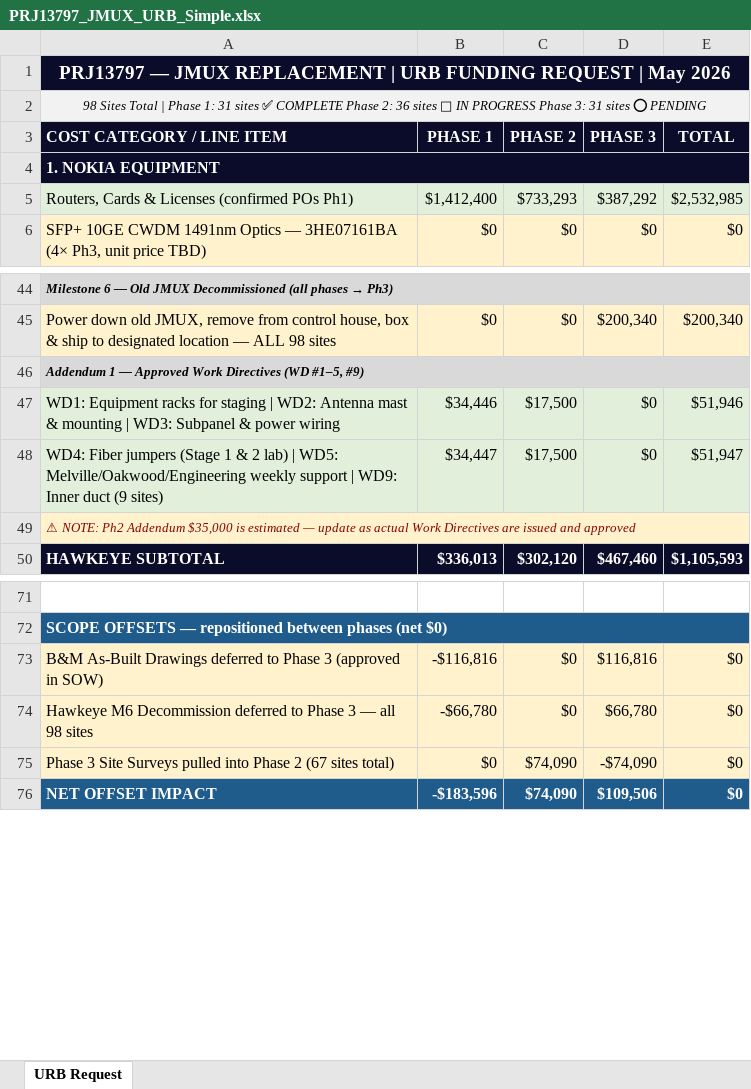
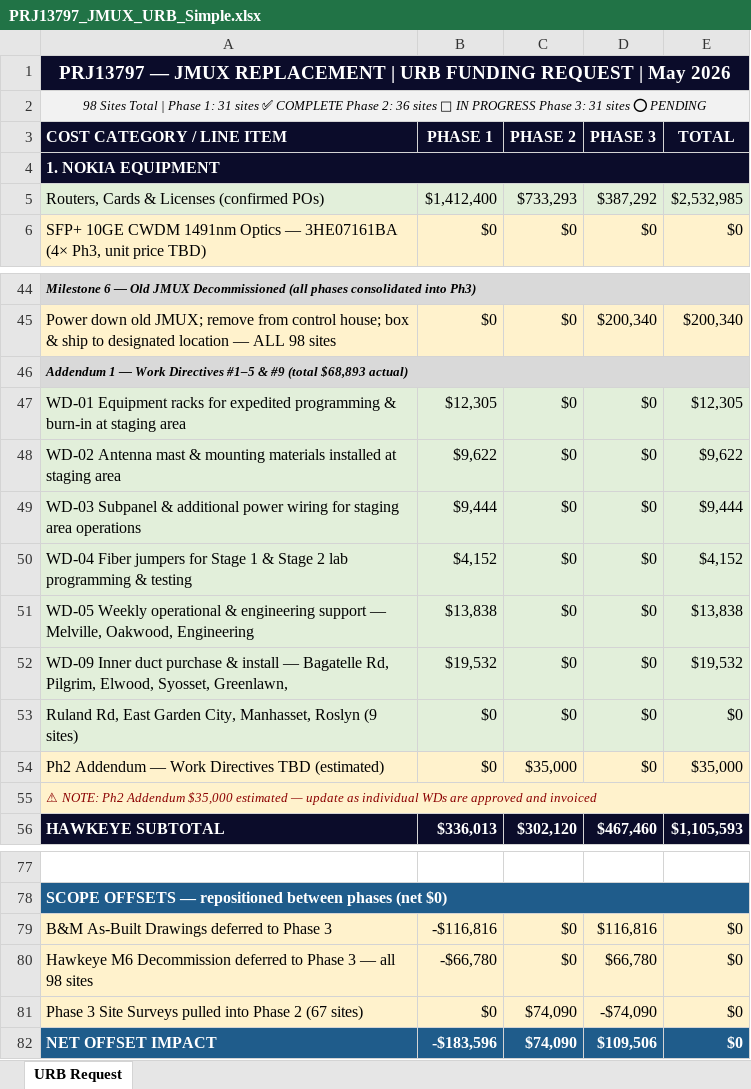
Before and after one commit to djaygnz27/athavid-android, an Excel workbook: PRJ13797_JMUX_URB_Simple.xlsx, sheet URB Request, drawn as a sheet; only a part is shown, gaps mark what is left out; values as stored, in another font and other column widths than the file's, no borders; removed rows and columns are numbered as before the commit, all else as after; the diff covers the shown part only; the diff names each change by its address in the sheet, - before the commit and + after, or states it on an @@ line.

```diff
--- a/PRJ13797_JMUX_URB_Simple.xlsx (sheet URB Request)
+++ b/PRJ13797_JMUX_URB_Simple.xlsx (sheet URB Request)
-A5 (COST CATEGORY / LINE ITEM): Routers, Cards & Licenses (confirmed POs Ph1)
+A5 (COST CATEGORY / LINE ITEM): Routers, Cards & Licenses (confirmed POs)
@@ A44 (COST CATEGORY / LINE ITEM): …(all phases → Ph3) → …(all phases consolidated into Ph3) @@
-A45 (COST CATEGORY / LINE ITEM): …down old JMUX, remove from control house, box &…
+A45 (COST CATEGORY / LINE ITEM): …down old JMUX; remove from control house; box &…
-A46 (COST CATEGORY / LINE ITEM): …1 — Approved Work Directives (WD #1–5, #9)
+A46 (COST CATEGORY / LINE ITEM): …1 — Work Directives #1–5 & #9 (total $68,893 actual)
-row 47: WD1: Equipment racks for staging | WD2: Antenna mast & mounting | WD3: Subpanel & power wiring | $34,446 | $17,500 | $0 | $51,946
-row 48: WD4: Fiber jumpers (Stage 1 & 2 lab) | WD5: Melville/Oakwood/Engineering weekly support | WD9: Inner duct (9 sites) | $34,447 | $17,500 | $0 | $51,947
+row 47: WD-01 Equipment racks for expedited programming & burn-in at staging area | $12,305 | $0 | $0 | $12,305
+row 48: WD-02 Antenna mast & mounting materials installed at staging area | $9,622 | $0 | $0 | $9,622
+row 49: WD-03 Subpanel & additional power wiring for staging area operations | $9,444 | $0 | $0 | $9,444
+row 50: WD-04 Fiber jumpers for Stage 1 & Stage 2 lab programming & testing | $4,152 | $0 | $0 | $4,152
+row 51: WD-05 Weekly operational & engineering support — Melville, Oakwood, Engineering | $13,838 | $0 | $0 | $13,838
+row 52: WD-09 Inner duct purchase & install — Bagatelle Rd, Pilgrim, Elwood, Syosset, Greenlawn, | $19,532 | $0 | $0 | $19,532
+row 53: Ruland Rd, East Garden City, Manhasset, Roslyn (9 sites) | $0 | $0 | $0 | $0
+row 54: Ph2 Addendum — Work Directives TBD (estimated) | $0 | $35,000 | $0 | $35,000
-A55 (COST CATEGORY / LINE ITEM): …Addendum $35,000 is estimated — update as actual Work Directives are issued and approved
+A55 (COST CATEGORY / LINE ITEM): …Addendum $35,000 estimated — update as individual WDs are approved and invoiced
-A79 (COST CATEGORY / LINE ITEM): …Phase 3 (approved in SOW)
+A79 (COST CATEGORY / LINE ITEM): …Phase 3
-A81 (COST CATEGORY / LINE ITEM): …2 (67 sites total)
+A81 (COST CATEGORY / LINE ITEM): …2 (67 sites)
```
Also changed, not shown: 14 edited cells elsewhere in this sheet, 1 other file.
